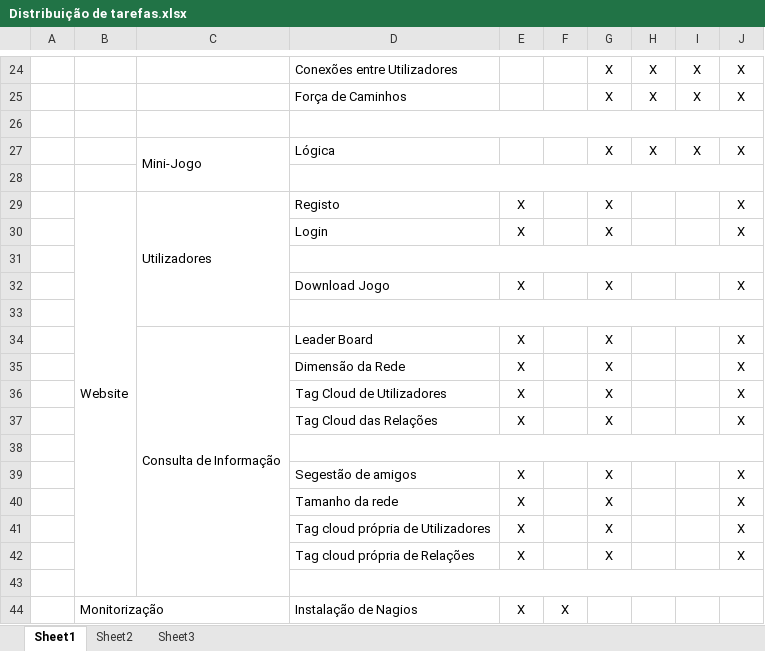
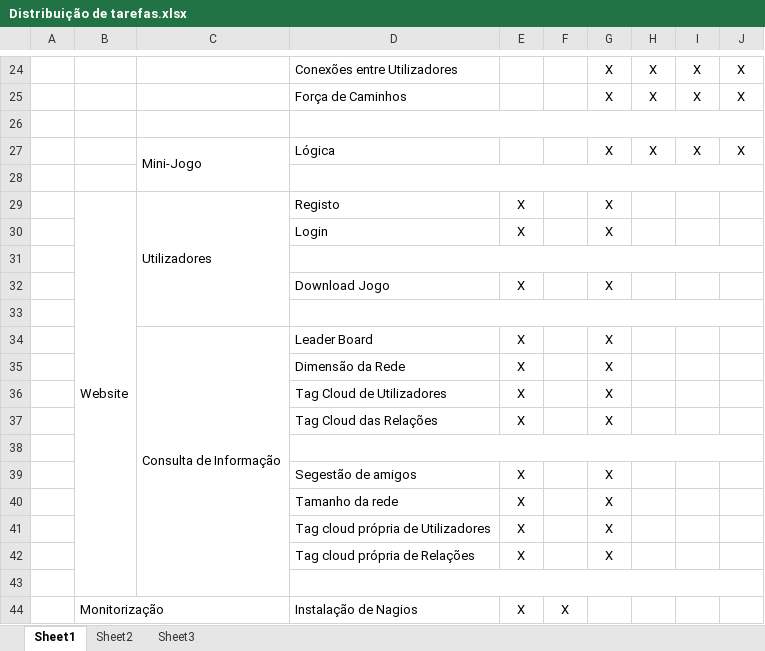
Before and after one commit to CodeFriends/SocialGame, an Excel workbook: Distribuição de tarefas.xlsx, sheet Sheet1, drawn as a sheet; only a part is shown, gaps mark what is left out; values as stored, in another font and other column widths than the file's, no borders; the diff names each change by its address in the sheet, - before the commit and + after, or states it on an @@ line.

Commit message:
Atualização da distribuição de Tarefas.  (Participação do grupo inteiro)

```diff
--- a/Distribuição de tarefas.xlsx (sheet Sheet1)
+++ b/Distribuição de tarefas.xlsx (sheet Sheet1)
-J29:J30: X
+J29:J30: (empty)
-J32: X
+J32: (empty)
-J34:J37: X
+J34:J37: (empty)
-J39:J42: X
+J39:J42: (empty)
```
Also changed, not shown: 1 other file.
